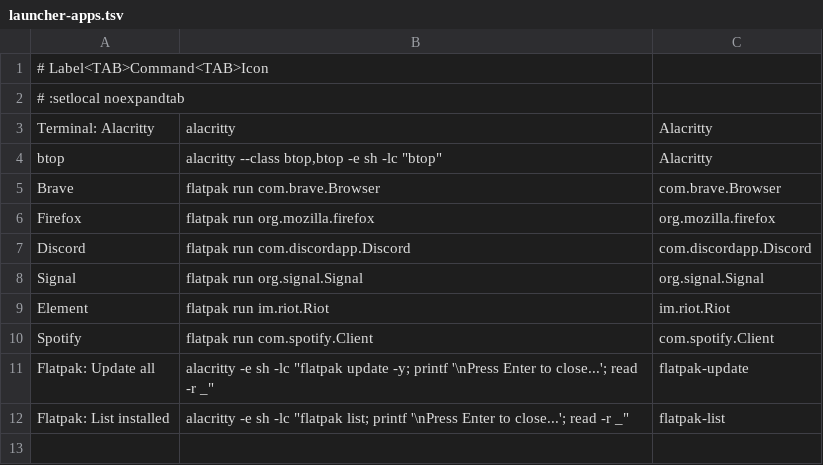
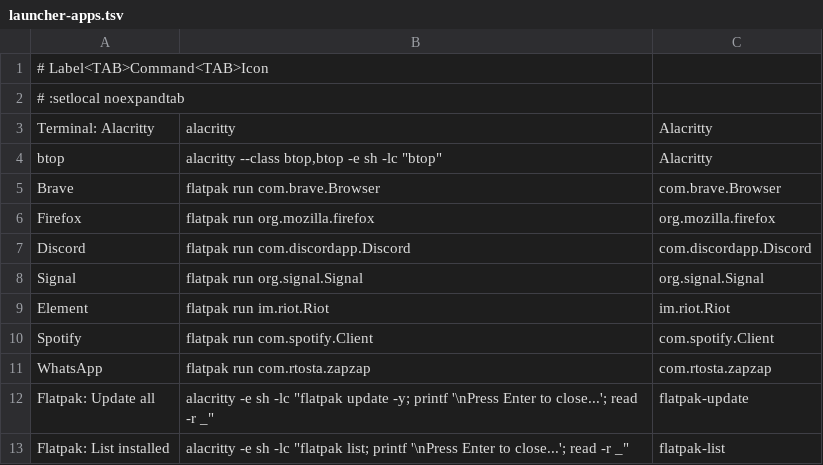
Before and after one commit to realbogart/dotfiles, a TSV file: xmonad/launcher-apps.tsv, drawn as a sheet; the diff names each change by its address in the sheet, - before the commit and + after, or states it on an @@ line.

Commit message:
zapzap

```diff
--- a/xmonad/launcher-apps.tsv
+++ b/xmonad/launcher-apps.tsv
+row 11: WhatsApp | flatpak run com.rtosta.zapzap | com.rtosta.zapzap
```
